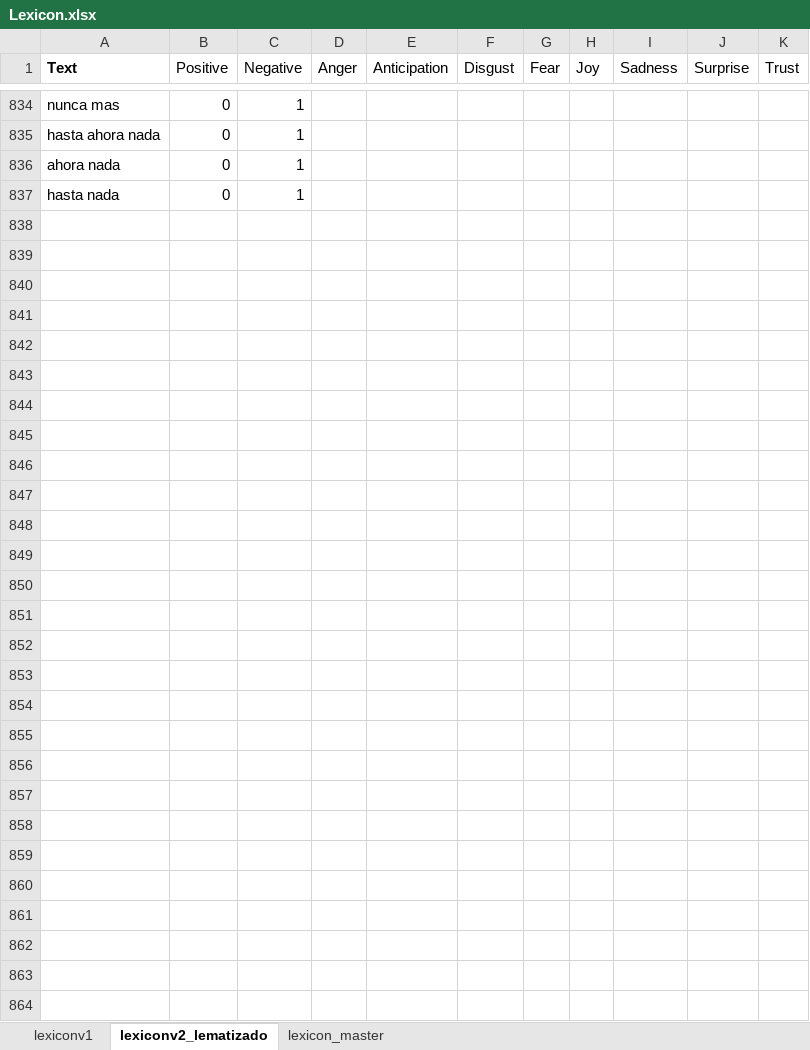
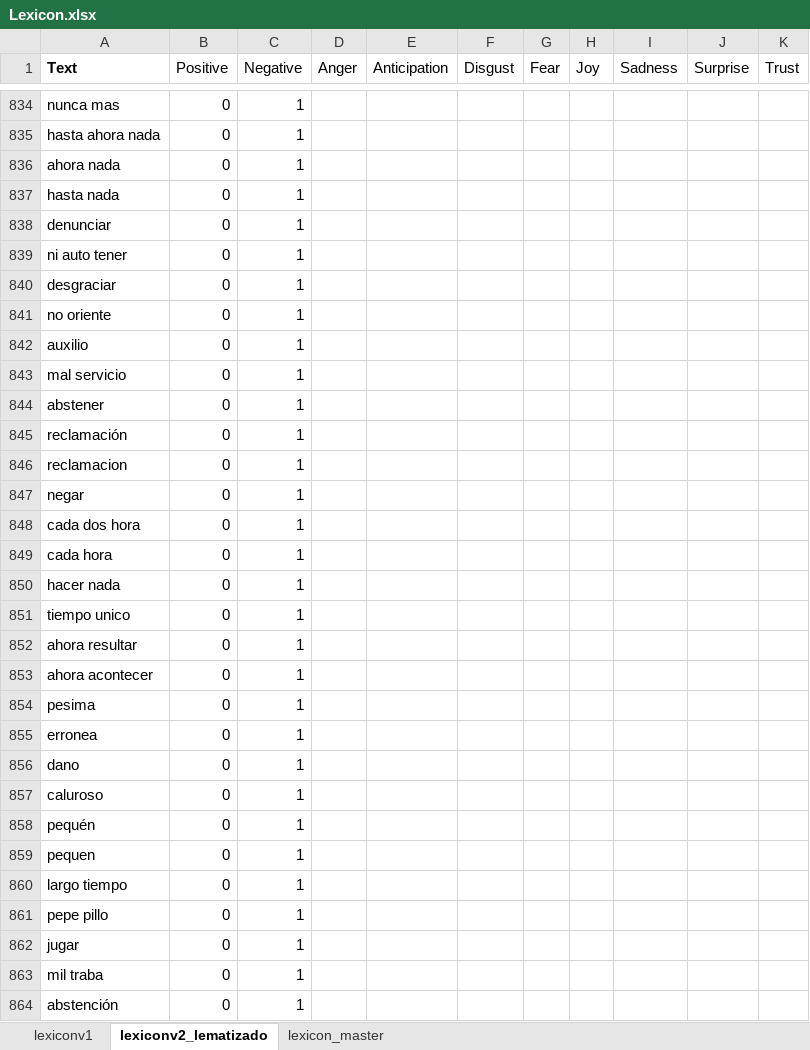
Before and after one commit to jatmnk9/Thesis_project_QuispeCabello_Sanchez_Wong, an Excel workbook: Lexicon.xlsx, sheet lexiconv2_lematizado, drawn as a sheet; only a part is shown, gaps mark what is left out; values as stored, in another font and other column widths than the file's, no borders; the diff covers the shown part only; the diff names each change by its address in the sheet, - before the commit and + after, or states it on an @@ line.

Commit message:
Expandiendo Lexicon

```diff
--- a/Lexicon.xlsx (sheet lexiconv2_lematizado)
+++ b/Lexicon.xlsx (sheet lexiconv2_lematizado)
-row 838: (empty)
+row 838: denunciar | 0 | 1
-row 839: (empty)
+row 839: ni auto tener | 0 | 1
-row 840: (empty)
+row 840: desgraciar | 0 | 1
-row 841: (empty)
+row 841: no oriente | 0 | 1
-row 842: (empty)
+row 842: auxilio | 0 | 1
-row 843: (empty)
+row 843: mal servicio | 0 | 1
-row 844: (empty)
+row 844: abstener | 0 | 1
-row 845: (empty)
+row 845: reclamación | 0 | 1
-row 846: (empty)
+row 846: reclamacion | 0 | 1
-row 847: (empty)
+row 847: negar | 0 | 1
-row 848: (empty)
+row 848: cada dos hora | 0 | 1
-row 849: (empty)
+row 849: cada hora | 0 | 1
-row 850: (empty)
+row 850: hacer nada | 0 | 1
-row 851: (empty)
+row 851: tiempo unico | 0 | 1
-row 852: (empty)
+row 852: ahora resultar | 0 | 1
-row 853: (empty)
+row 853: ahora acontecer | 0 | 1
-row 854: (empty)
+row 854: pesima | 0 | 1
-row 855: (empty)
+row 855: erronea | 0 | 1
-row 856: (empty)
+row 856: dano | 0 | 1
-row 857: (empty)
+row 857: caluroso | 0 | 1
-row 858: (empty)
+row 858: pequén | 0 | 1
-row 859: (empty)
+row 859: pequen | 0 | 1
-row 860: (empty)
+row 860: largo tiempo | 0 | 1
-row 861: (empty)
+row 861: pepe pillo | 0 | 1
-row 862: (empty)
+row 862: jugar | 0 | 1
-row 863: (empty)
+row 863: mil traba | 0 | 1
-row 864: (empty)
+row 864: abstención | 0 | 1
```
Also changed, not shown: 263 added rows, 21 removed rows and 30 edited cells elsewhere in this sheet, REVISAR.xlsx, reviews_test.xlsx, 3 other files.
